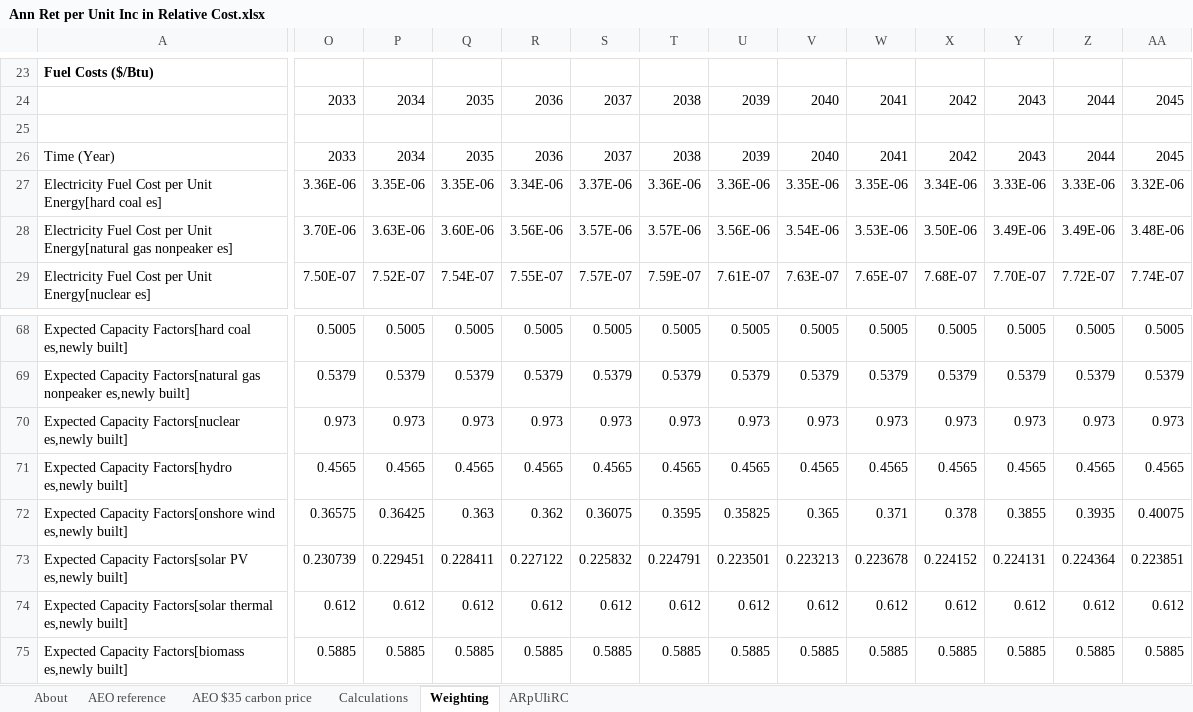
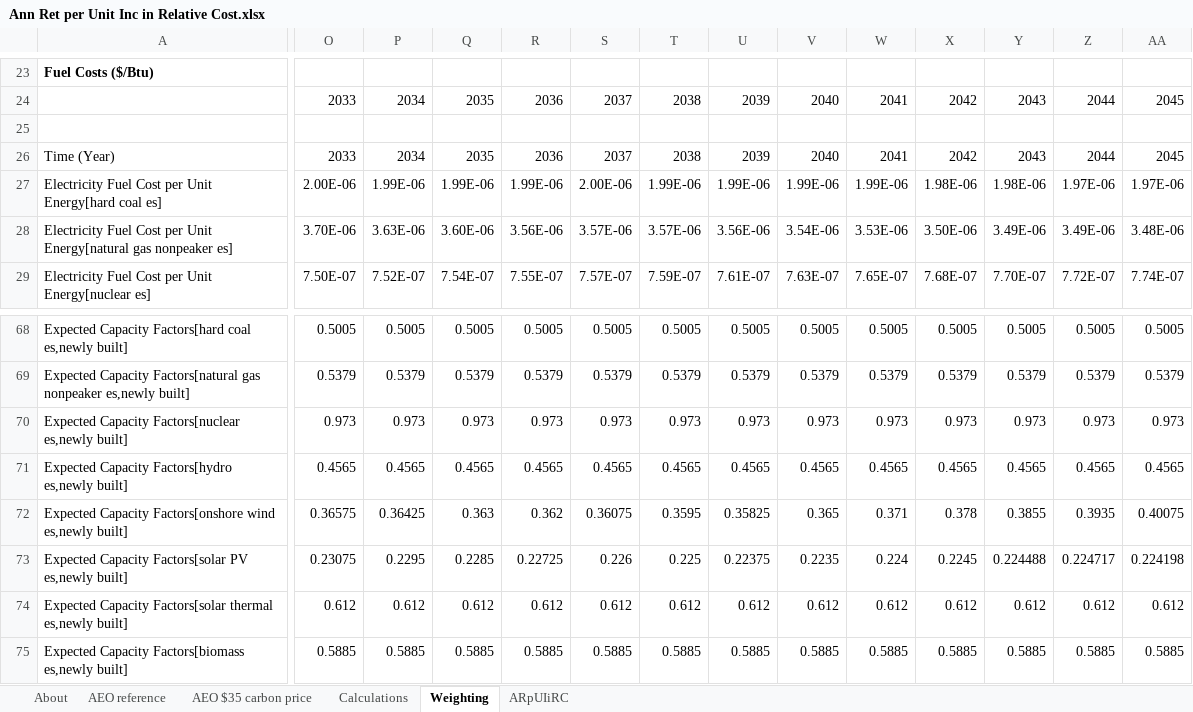
Before and after one commit to EnergyInnovation/eps-illinois, an Excel workbook: InputData/elec/ARpUIiRC/Ann Ret per Unit Inc in Relative Cost.xlsx, sheet Weighting, drawn as a sheet; only a part is shown, gaps mark what is left out; values as stored, in another font and other column widths than the file's, no borders; removed rows and columns are numbered as before the commit, all else as after; rows hold the shown columns only; the diff covers the shown part only; the diff names each change by its address in the sheet, - before the commit and + after, or states it on an @@ line.

```diff
--- a/InputData/elec/ARpUIiRC/Ann Ret per Unit Inc in Relative Cost.xlsx (sheet Weighting)
+++ b/InputData/elec/ARpUIiRC/Ann Ret per Unit Inc in Relative Cost.xlsx (sheet Weighting)
-row 27: Electricity Fuel Cost per Unit Energy[hard coal es] | 3.36E-06 | 3.35E-06 | 3.35E-06 | 3.34E-06 | 3.37E-06 | 3.36E-06 | 3.36E-06 | 3.35E-06 | 3.35E-06 | 3.34E-06 | 3.33E-06 | 3.33E-06 | 3.32E-06
+row 27: Electricity Fuel Cost per Unit Energy[hard coal es] | 2.00E-06 | 1.99E-06 | 1.99E-06 | 1.99E-06 | 2.00E-06 | 1.99E-06 | 1.99E-06 | 1.99E-06 | 1.99E-06 | 1.98E-06 | 1.98E-06 | 1.97E-06 | 1.97E-06
-O73: 0.230739
+O73: 0.23075
-P73: 0.229451
+P73: 0.2295
-Q73: 0.228411
+Q73: 0.2285
-R73: 0.227122
+R73: 0.22725
-S73: 0.225832
+S73: 0.226
-T73: 0.224791
+T73: 0.225
-U73: 0.223501
+U73: 0.22375
-V73: 0.223213
+V73: 0.2235
-W73: 0.223678
+W73: 0.224
-X73: 0.224152
+X73: 0.2245
-Y73: 0.224131
+Y73: 0.224488
-Z73: 0.224364
+Z73: 0.224717
-AA73: 0.223851
+AA73: 0.224198
```
Also changed, not shown: 4 edited cells elsewhere in this sheet, InputData/fuels/BFPIaE/BAU Fuel Production Imports and Exports.xlsx, InputData/indst/BIFUbC/BAU Industrial Fuel Use before CCS.xlsx, 10 other files.
